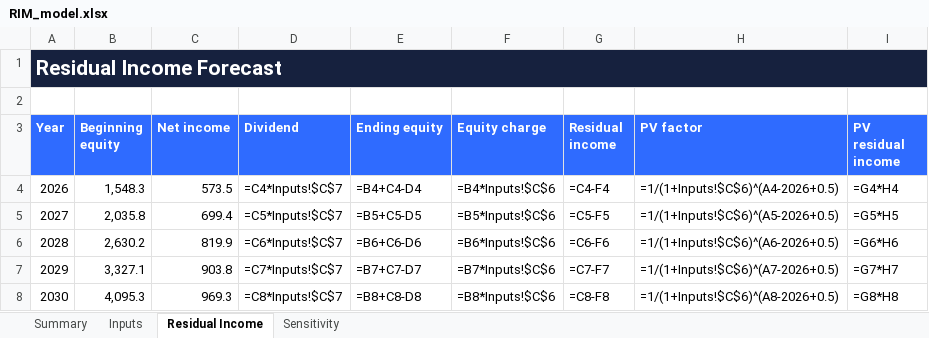
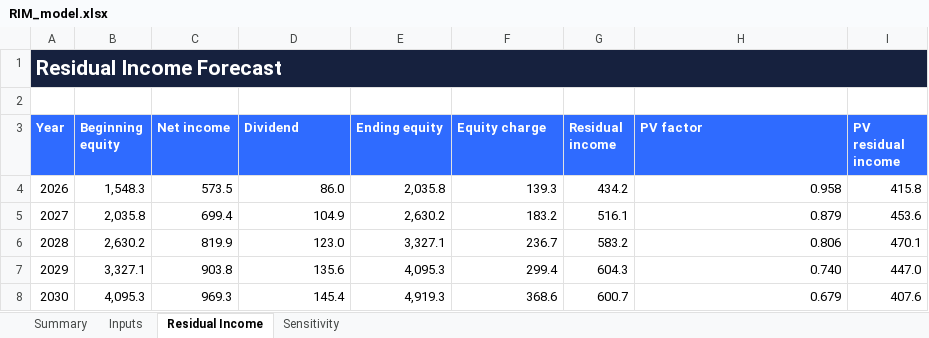
Before and after one commit to tobynn/samyang-foods-equity-research, an Excel workbook: model/RIM_model.xlsx, sheet Residual Income, drawn as a sheet; values as stored, in another font and other column widths than the file's, no borders; formulas without a stored value are shown as written; the diff names each change by its address in the sheet, - before the commit and + after, or states it on an @@ line.

```diff
--- a/model/RIM_model.xlsx (sheet Residual Income)
+++ b/model/RIM_model.xlsx (sheet Residual Income)
-D4 (Dividend): =C4*Inputs!$C$7
+D4 (Dividend): 86.0
-E4 (Ending equity): =B4+C4-D4
+E4 (Ending equity): 2,035.8
-F4 (Equity charge): =B4*Inputs!$C$6
+F4 (Equity charge): 139.3
-G4 (Residual income): =C4-F4
+G4 (Residual income): 434.2
-H4 (PV factor): =1/(1+Inputs!$C$6)^(A4-2026+0.5)
+H4 (PV factor): 0.958
-I4 (PV residual income): =G4*H4
+I4 (PV residual income): 415.8
-D5 (Dividend): =C5*Inputs!$C$7
+D5 (Dividend): 104.9
-E5 (Ending equity): =B5+C5-D5
+E5 (Ending equity): 2,630.2
-F5 (Equity charge): =B5*Inputs!$C$6
+F5 (Equity charge): 183.2
-G5 (Residual income): =C5-F5
+G5 (Residual income): 516.1
-H5 (PV factor): =1/(1+Inputs!$C$6)^(A5-2026+0.5)
+H5 (PV factor): 0.879
-I5 (PV residual income): =G5*H5
+I5 (PV residual income): 453.6
-D6 (Dividend): =C6*Inputs!$C$7
+D6 (Dividend): 123.0
-E6 (Ending equity): =B6+C6-D6
+E6 (Ending equity): 3,327.1
-F6 (Equity charge): =B6*Inputs!$C$6
+F6 (Equity charge): 236.7
-G6 (Residual income): =C6-F6
+G6 (Residual income): 583.2
-H6 (PV factor): =1/(1+Inputs!$C$6)^(A6-2026+0.5)
+H6 (PV factor): 0.806
-I6 (PV residual income): =G6*H6
+I6 (PV residual income): 470.1
-D7 (Dividend): =C7*Inputs!$C$7
+D7 (Dividend): 135.6
-E7 (Ending equity): =B7+C7-D7
+E7 (Ending equity): 4,095.3
-F7 (Equity charge): =B7*Inputs!$C$6
+F7 (Equity charge): 299.4
-G7 (Residual income): =C7-F7
+G7 (Residual income): 604.3
-H7 (PV factor): =1/(1+Inputs!$C$6)^(A7-2026+0.5)
+H7 (PV factor): 0.740
-I7 (PV residual income): =G7*H7
+I7 (PV residual income): 447.0
-D8 (Dividend): =C8*Inputs!$C$7
+D8 (Dividend): 145.4
-E8 (Ending equity): =B8+C8-D8
+E8 (Ending equity): 4,919.3
-F8 (Equity charge): =B8*Inputs!$C$6
+F8 (Equity charge): 368.6
-G8 (Residual income): =C8-F8
+G8 (Residual income): 600.7
-H8 (PV factor): =1/(1+Inputs!$C$6)^(A8-2026+0.5)
+H8 (PV factor): 0.679
-I8 (PV residual income): =G8*H8
+I8 (PV residual income): 407.6
```
Also changed, not shown: sheet Inputs, model/DCF_model.xlsx, 1 other file.
